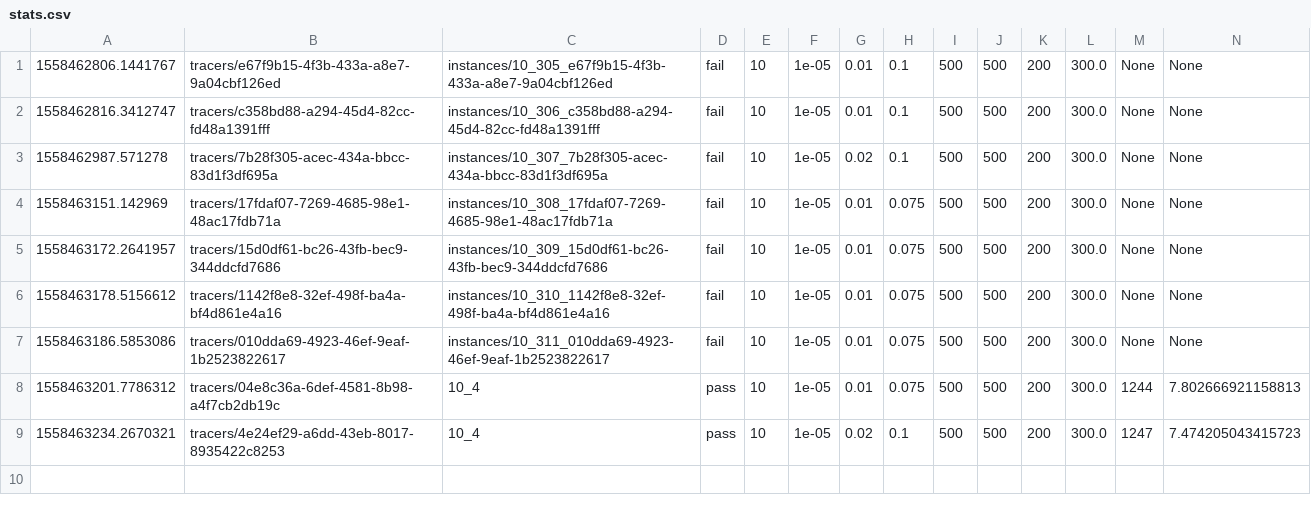
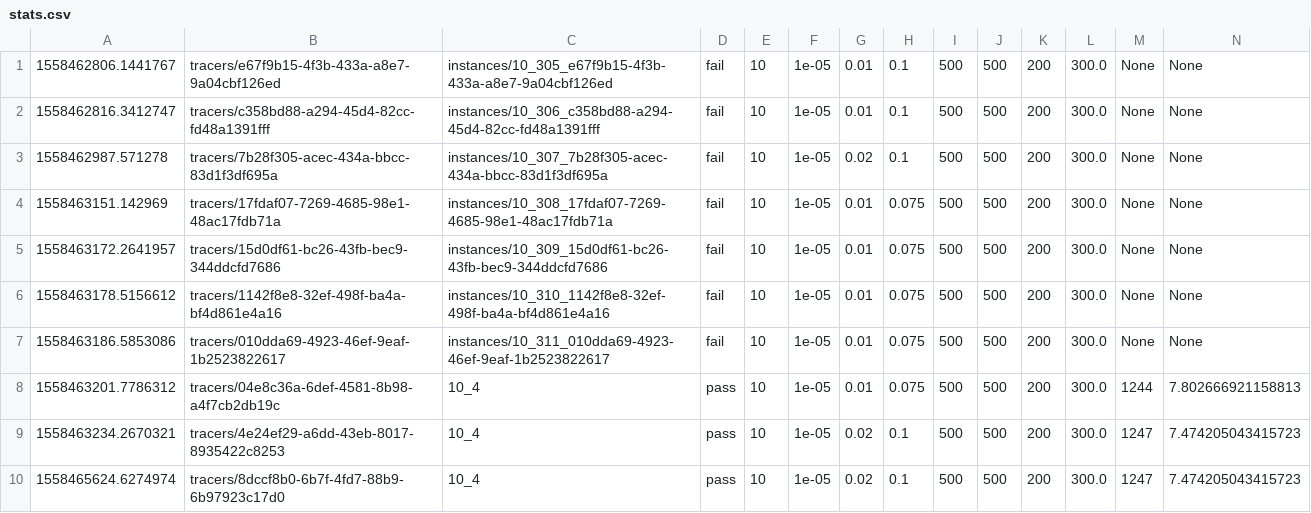
Before and after one commit to samarth261/fypfin, a CSV file: fin/kernels/stats.csv, drawn as a sheet; only a part is shown; rows hold the shown columns only; the diff names each change by its address in the sheet, - before the commit and + after, or states it on an @@ line.

```diff
--- a/fin/kernels/stats.csv
+++ b/fin/kernels/stats.csv
+row 10: 1558465624.6274974 | tracers/8dccf8b0-6b7f-4fd7-88b9-6b97923c17d0 | 10_4 | pass | 10 | 1e-05 | 0.02 | 0.1 | 500 | 500 | 200 | 300.0 | 1247 | 7.474205043415723
```
Also changed, not shown: 5 other files.
